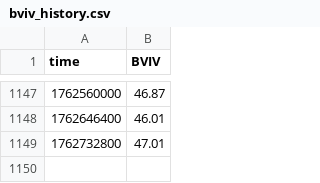
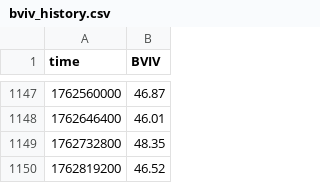
Before and after one commit to xitcrypto/xitcrypto-data, a CSV file: backend/data/bviv_history.csv, drawn as a sheet; only a part is shown, gaps mark what is left out.

```diff
--- a/backend/data/bviv_history.csv
+++ b/backend/data/bviv_history.csv
@@ -1148,2 +1148,3 @@ time,BVIV
 1762646400,46.01
-1762732800,47.01
+1762732800,48.35
+1762819200,46.52
```
Also changed, not shown: backend/data/dxy_history.csv, backend/data/netflow_history.csv, 7 other files.
